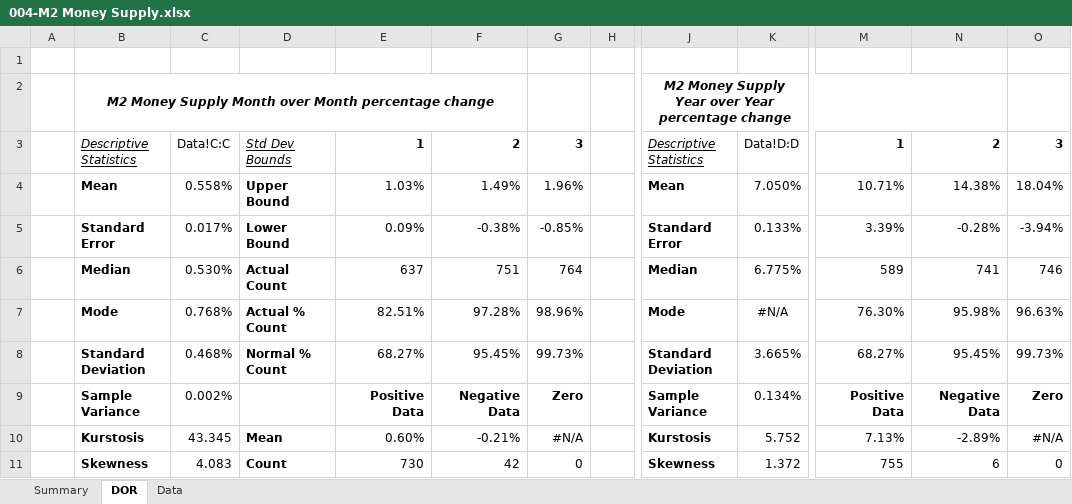
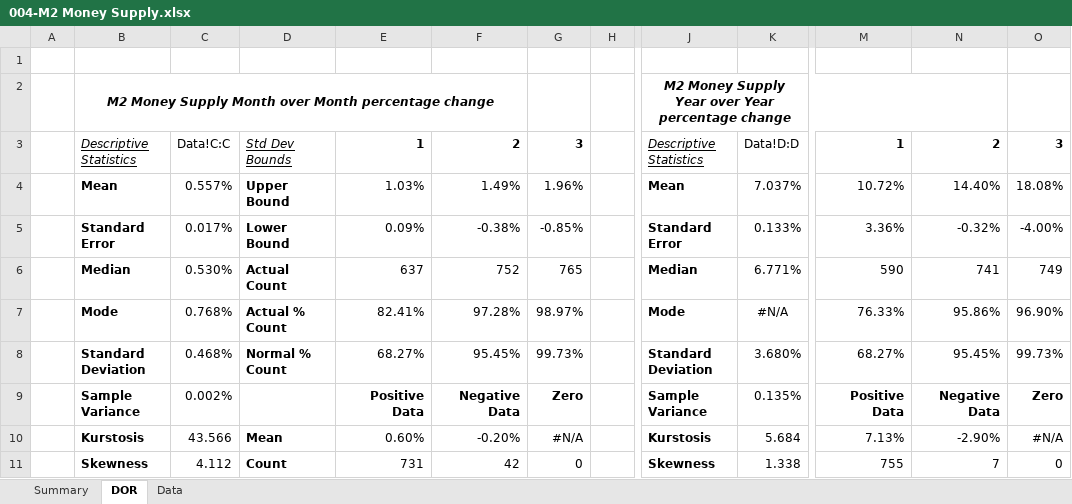
Before and after one commit to Necksus/TradingData, an Excel workbook: Excel/004-M2 Money Supply.xlsx, sheet DOR, drawn as a sheet; only a part is shown, gaps mark what is left out; values as stored, in another font and other column widths than the file's, no borders; charts and pictures not drawn; the diff covers the shown part only; the diff names each change by its address in the sheet, - before the commit and + after, or states it on an @@ line.

```diff
--- a/Excel/004-M2 Money Supply.xlsx (sheet DOR)
+++ b/Excel/004-M2 Money Supply.xlsx (sheet DOR)
-C4: 0.558%
+C4: 0.557%
-K4: 7.050%
+K4: 7.037%
-M4: 10.71%
+M4: 10.72%
-N4: 14.38%
+N4: 14.40%
-O4: 18.04%
+O4: 18.08%
-M5: 3.39%
+M5: 3.36%
-N5: -0.28%
+N5: -0.32%
-O5: -3.94%
+O5: -4.00%
-F6: 751
+F6: 752
-G6: 764
+G6: 765
-K6: 6.775%
+K6: 6.771%
-M6: 589
+M6: 590
-O6: 746
+O6: 749
-E7: 82.51%
+E7: 82.41%
-G7: 98.96%
+G7: 98.97%
-M7: 76.30%
+M7: 76.33%
-N7: 95.98%
+N7: 95.86%
-O7: 96.63%
+O7: 96.90%
-K8: 3.665%
+K8: 3.680%
-K9: 0.134%
+K9: 0.135%
-C10: 43.345
+C10: 43.566
-F10: -0.21%
+F10: -0.20%
-K10: 5.752
+K10: 5.684
-N10: -2.89%
+N10: -2.90%
-C11: 4.083
+C11: 4.112
-E11: 730
+E11: 731
-K11: 1.372
+K11: 1.338
-N11: 6
+N11: 7
```
Also changed, not shown: 56 edited cells elsewhere in this sheet, sheet Data, sheet Summary, formulas that keep their value, charts or pictures, Excel/002-US Bonds.xlsx, Excel/003-Corporate Bonds.xlsx, 26 other files.
